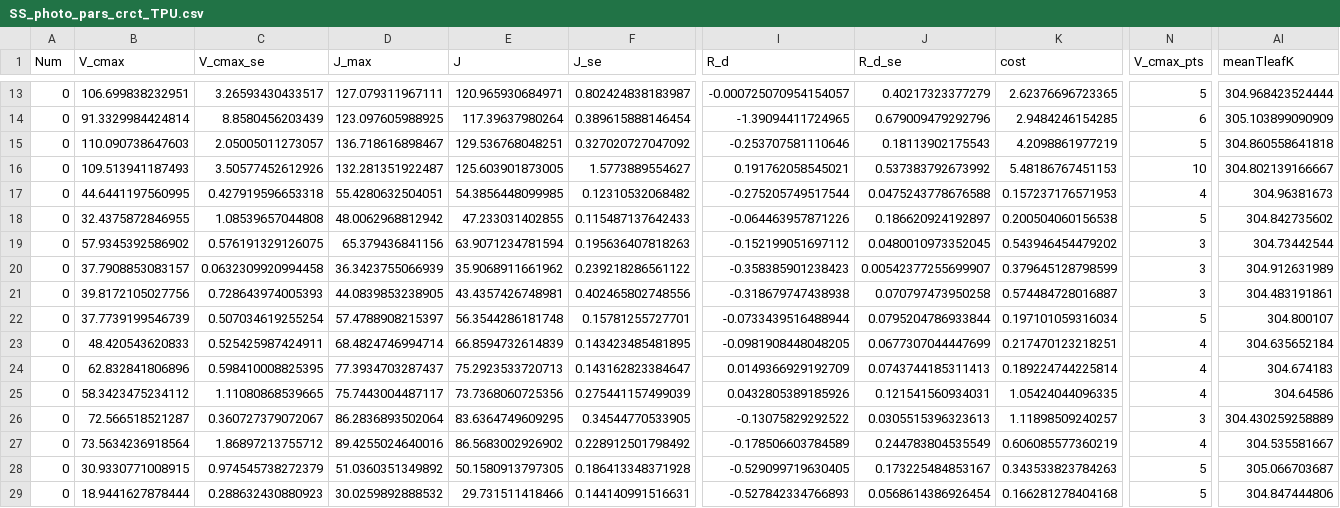
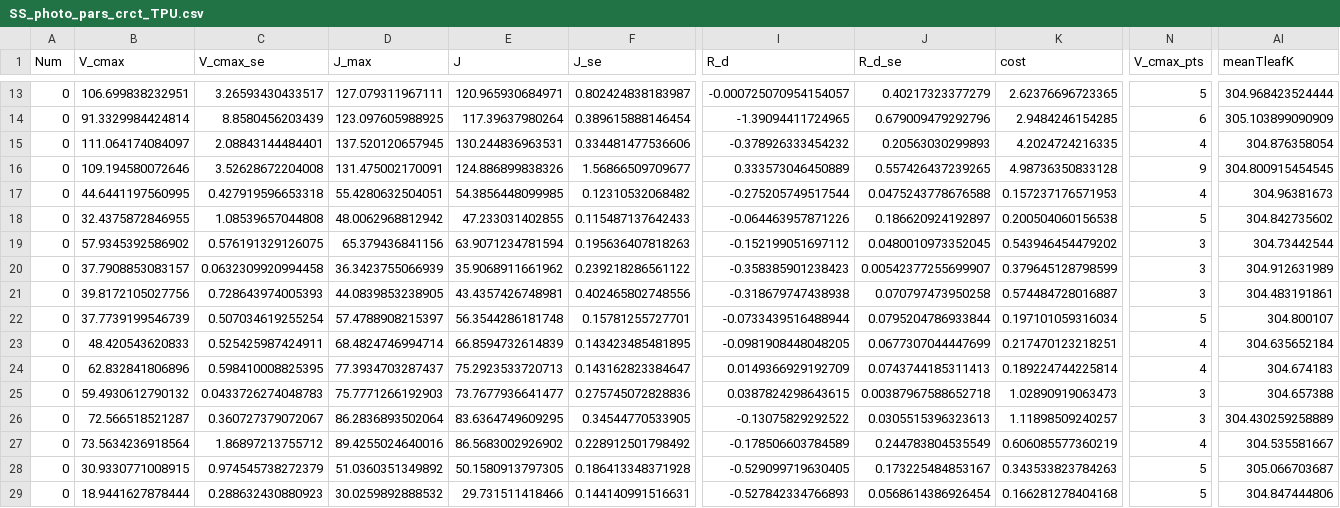
Before and after one commit to emmeliab/DAT_Proj, a CSV file: 5_Results/SS_photo_pars_crct_TPU.csv, drawn as a sheet; only a part is shown, gaps mark what is left out; the diff covers the shown part only; the diff names each change by its address in the sheet, - before the commit and + after, or states it on an @@ line.

```diff
--- a/5_Results/SS_photo_pars_crct_TPU.csv
+++ b/5_Results/SS_photo_pars_crct_TPU.csv
-B15 (V_cmax): 110.090738647603
+B15 (V_cmax): 111.064174084097
-C15 (V_cmax_se): 2.05005011273057
+C15 (V_cmax_se): 2.08843144484401
-D15 (J_max): 136.718616898467
+D15 (J_max): 137.520120657945
-E15 (J): 129.536768048251
+E15 (J): 130.244836963531
-F15 (J_se): 0.327020727047092
+F15 (J_se): 0.334481477536606
-I15 (R_d): -0.253707581110646
+I15 (R_d): -0.378926333454232
-J15 (R_d_se): 0.18113902175543
+J15 (R_d_se): 0.20563030299893
-K15 (cost): 4.2098861977219
+K15 (cost): 4.2024724216335
-N15 (V_cmax_pts): 5
+N15 (V_cmax_pts): 4
-AI15 (meanTleafK): 304.860558641818
+AI15 (meanTleafK): 304.876358054
-B16 (V_cmax): 109.513941187493
+B16 (V_cmax): 109.194580072646
-C16 (V_cmax_se): 3.50577452612926
+C16 (V_cmax_se): 3.52628672204008
-D16 (J_max): 132.281351922487
+D16 (J_max): 131.475002170091
-E16 (J): 125.603901873005
+E16 (J): 124.886899838326
-F16 (J_se): 1.5773889554627
+F16 (J_se): 1.56866509709677
-I16 (R_d): 0.191762058545021
+I16 (R_d): 0.333573046450889
-J16 (R_d_se): 0.537383792673992
+J16 (R_d_se): 0.557426437239265
-K16 (cost): 5.48186767451153
+K16 (cost): 4.98736350833128
-N16 (V_cmax_pts): 10
+N16 (V_cmax_pts): 9
-AI16 (meanTleafK): 304.802139166667
+AI16 (meanTleafK): 304.800915454545
-B25 (V_cmax): 58.3423475234112
+B25 (V_cmax): 59.4930612790132
-C25 (V_cmax_se): 1.11080868539665
+C25 (V_cmax_se): 0.0433726274048783
-D25 (J_max): 75.7443004487117
+D25 (J_max): 75.7771266192903
-E25 (J): 73.7368060725356
+E25 (J): 73.7677936641477
-F25 (J_se): 0.275441157499039
+F25 (J_se): 0.275745072828836
-I25 (R_d): 0.0432805389185926
+I25 (R_d): 0.0387824298643615
-J25 (R_d_se): 0.121541560934031
+J25 (R_d_se): 0.00387967588652718
-K25 (cost): 1.05424044096335
+K25 (cost): 1.02890919063473
-N25 (V_cmax_pts): 4
+N25 (V_cmax_pts): 3
-AI25 (meanTleafK): 304.64586
+AI25 (meanTleafK): 304.657388
```
Also changed, not shown: 8 edited cells elsewhere in this file, 5_Results/SS_photo_pars_crct_noTPU.csv, 50 other files.
